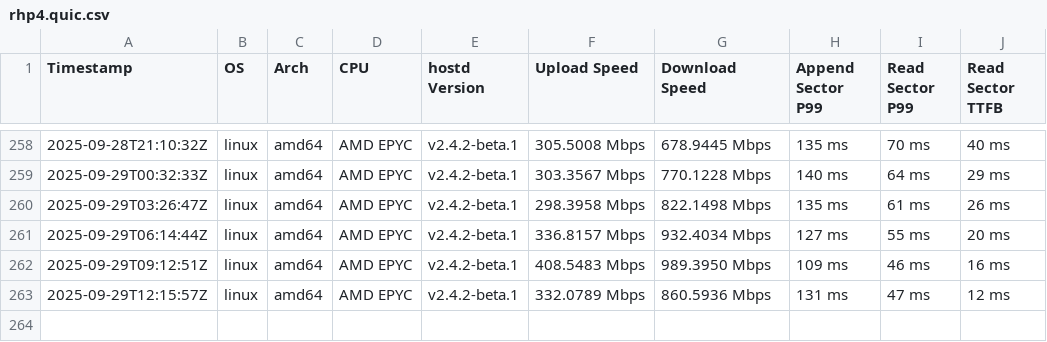
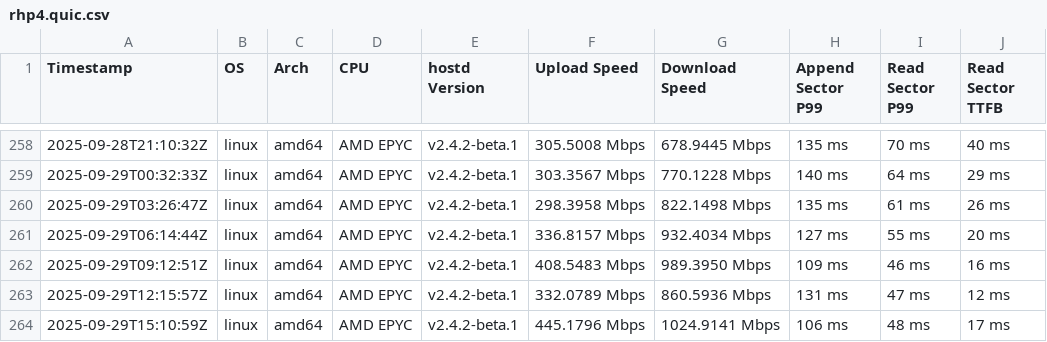
Before and after one commit to SiaFoundation/benchmark, a CSV file: results/rhp4.quic.csv, drawn as a sheet; only a part is shown, gaps mark what is left out; the diff names each change by its address in the sheet, - before the commit and + after, or states it on an @@ line.

```diff
--- a/results/rhp4.quic.csv
+++ b/results/rhp4.quic.csv
+row 264: 2025-09-29T15:10:59Z | linux | amd64 | AMD EPYC | v2.4.2-beta.1 | 445.1796 Mbps | 1024.9141 Mbps | 106 ms | 48 ms | 17 ms
```
Also changed, not shown: results/e2e.csv, results/rhp4.csv.
